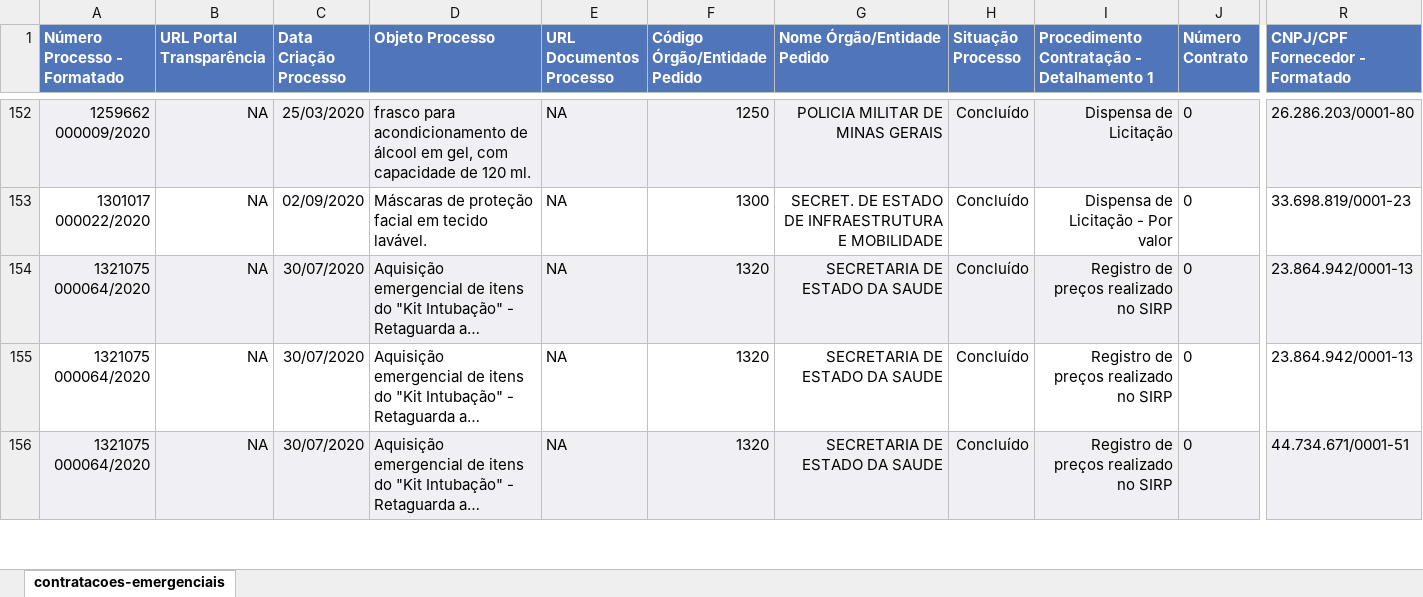
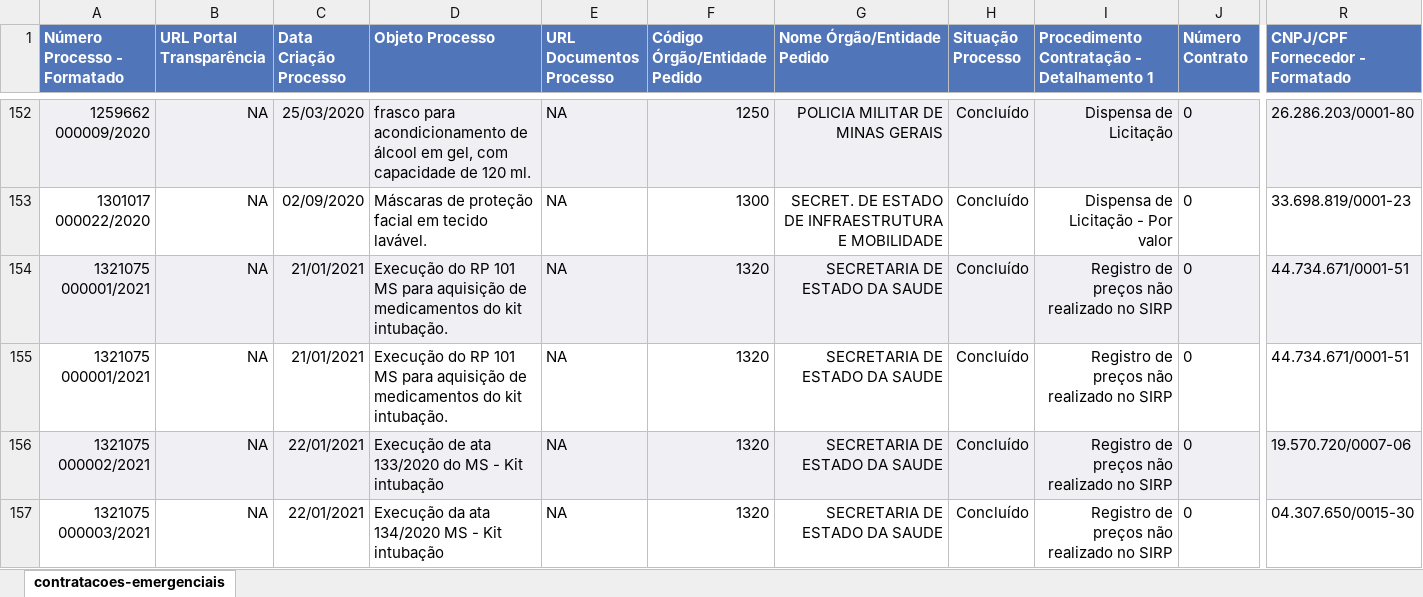
Before and after one commit to dados-mg/compras-emergenciais-covid-19, an Excel workbook: data-raw/compras-coronavirus.xlsx, sheet contratacoes-emergenciais, drawn as a sheet; only a part is shown, gaps mark what is left out; the shorter side is filled out with more unchanged rows; long unchanged cells end in …; values as stored, in another font and other column widths than the file's, no borders; rows hold the shown columns only; the diff covers the shown part only; the diff names each change by its address in the sheet, - before the commit and + after, or states it on an @@ line.

Commit message:
atualiza processos de compras da secretaria de saúde

```diff
--- a/data-raw/compras-coronavirus.xlsx (sheet contratacoes-emergenciais)
+++ b/data-raw/compras-coronavirus.xlsx (sheet contratacoes-emergenciais)
+row 154: 1321075 000001/2021 | NA | 21/01/2021 | Execução do RP 101 MS para aquisição de medicamentos do kit intubação. | NA | 1320 | SECRETARIA DE ESTADO DA SAUDE | Concluído | Registro de preços não realizado no SIRP | 0 | 44.734.671/0001-51
+row 155: 1321075 000001/2021 | NA | 21/01/2021 | Execução do RP 101 MS para aquisição de medicamentos do kit intubação. | NA | 1320 | SECRETARIA DE ESTADO DA SAUDE | Concluído | Registro de preços não realizado no SIRP | 0 | 44.734.671/0001-51
+row 156: 1321075 000002/2021 | NA | 22/01/2021 | Execução de ata 133/2020 do MS - Kit intubação | NA | 1320 | SECRETARIA DE ESTADO DA SAUDE | Concluído | Registro de preços não realizado no SIRP | 0 | 19.570.720/0007-06
+row 157: 1321075 000003/2021 | NA | 22/01/2021 | Execução da ata 134/2020 MS - Kit intubação | NA | 1320 | SECRETARIA DE ESTADO DA SAUDE | Concluído | Registro de preços não realizado no SIRP | 0 | 04.307.650/0015-30
```
Also changed, not shown: 28 added rows, 19 edited cells and cell formats elsewhere in this sheet, 2 other files.
